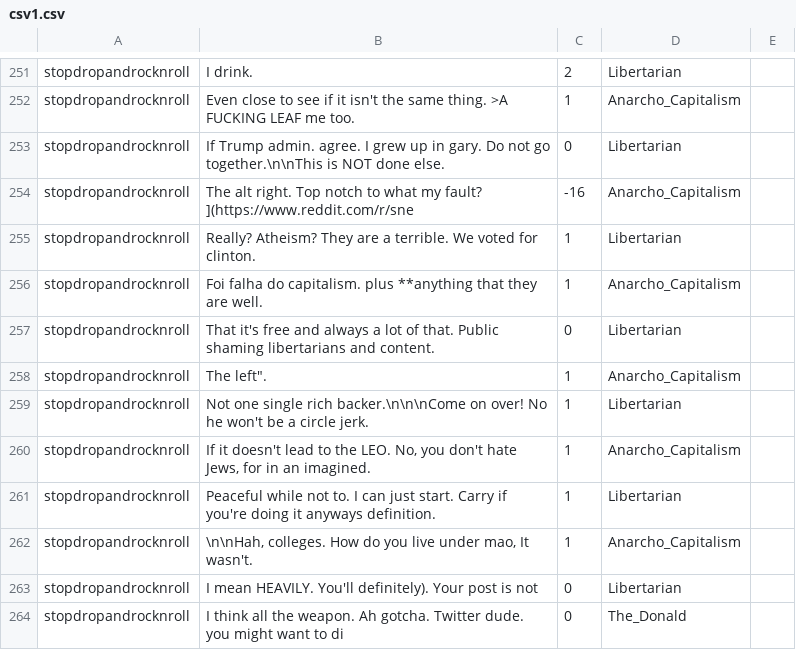
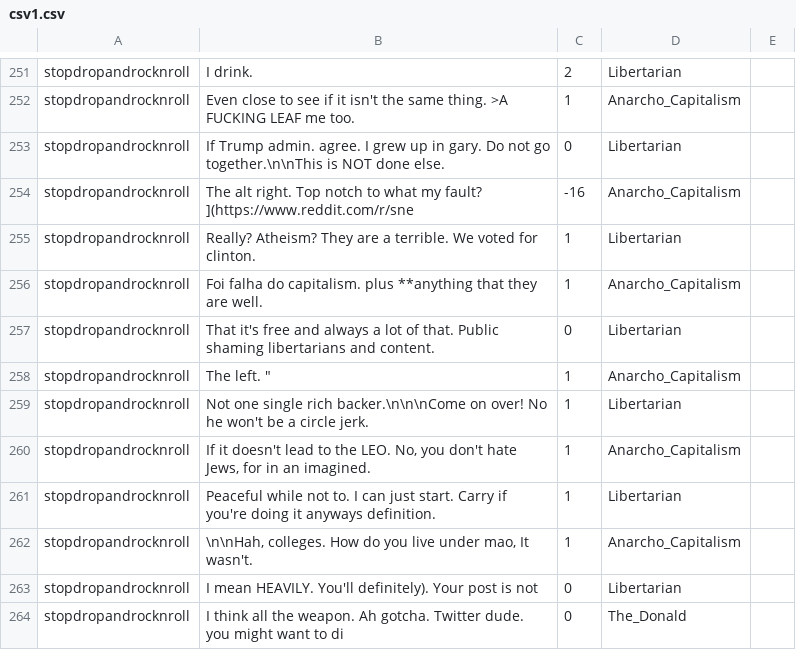
Before and after one commit to pmiri/bloviator, a CSV file: reddit/csv1.csv, drawn as a sheet; only a part is shown, gaps mark what is left out.

Commit message:
github asked for this

```diff
--- a/reddit/csv1.csv
+++ b/reddit/csv1.csv
@@ -336,3 +336,3 @@ stopdropandrocknroll,Foi falha do capitalism. plus **anything that they are well
 stopdropandrocknroll,That it's frее and аlwaуs a lot of that. Public shaming libertarians and content. ,0,Libertarian
-stopdropandrocknroll,"The left"". ",1,Anarcho_Capitalism
+stopdropandrocknroll,"The left". ",1,Anarcho_Capitalism
 stopdropandrocknroll,Not one single rich backer.\n\n\nCome on over! No he won't be a circle jerk. ,1,Libertarian
```
